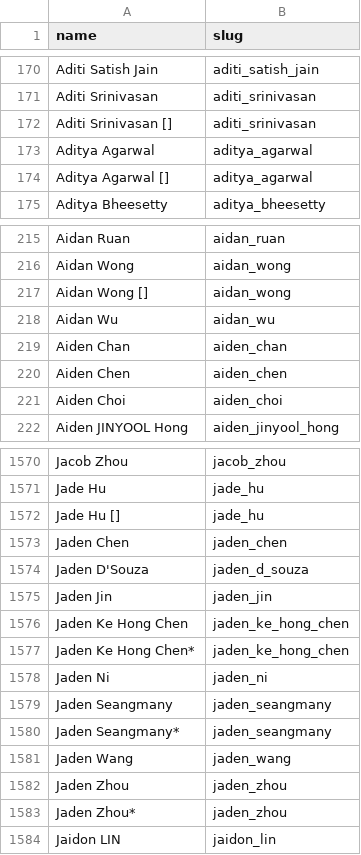
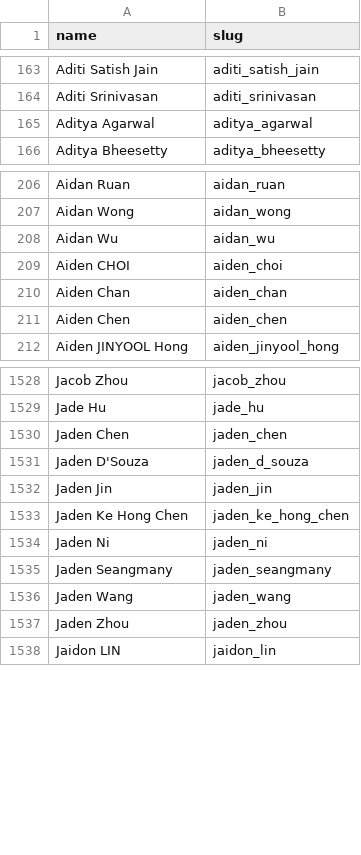
Before and after one commit to TheTaoOfGit/USJuniorBadmintonRanking, a CSV file: data/player_slugs.csv, drawn as a sheet; only a part is shown, gaps mark what is left out; the diff covers the shown part only.

```diff
--- a/data/player_slugs.csv
+++ b/data/player_slugs.csv
@@ -171,5 +164,3 @@ Aditi Satish Jain,aditi_satish_jain
 Aditi Srinivasan,aditi_srinivasan
-Aditi Srinivasan [],aditi_srinivasan
 Aditya Agarwal,aditya_agarwal
-Aditya Agarwal [],aditya_agarwal
 Aditya Bheesetty,aditya_bheesetty
@@ -216,7 +207,6 @@ Aidan Ruan,aidan_ruan
 Aidan Wong,aidan_wong
-Aidan Wong [],aidan_wong
 Aidan Wu,aidan_wu
+Aiden CHOI,aiden_choi
 Aiden Chan,aiden_chan
 Aiden Chen,aiden_chen
-Aiden Choi,aiden_choi
 Aiden JINYOOL Hong,aiden_jinyool_hong
@@ -1571,3 +1529,2 @@ Jacob Zhou,jacob_zhou
 Jade Hu,jade_hu
-Jade Hu [],jade_hu
 Jaden Chen,jaden_chen
@@ -1576,9 +1533,6 @@ Jaden Jin,jaden_jin
 Jaden Ke Hong Chen,jaden_ke_hong_chen
-Jaden Ke Hong Chen*,jaden_ke_hong_chen
 Jaden Ni,jaden_ni
 Jaden Seangmany,jaden_seangmany
-Jaden Seangmany*,jaden_seangmany
 Jaden Wang,jaden_wang
 Jaden Zhou,jaden_zhou
-Jaden Zhou*,jaden_zhou
 Jaidon LIN,jaidon_lin
```
Also changed, not shown: 79 removed rows and 16 edited cells elsewhere in this file, 27 other files.
